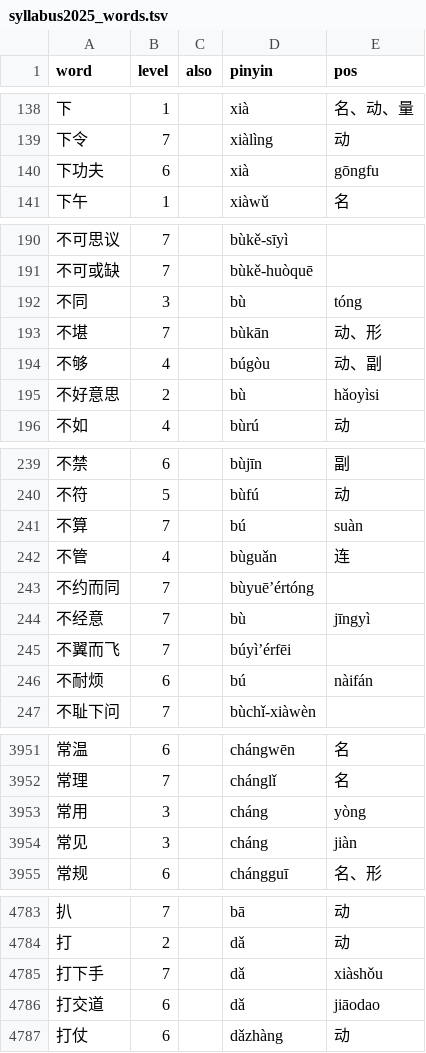
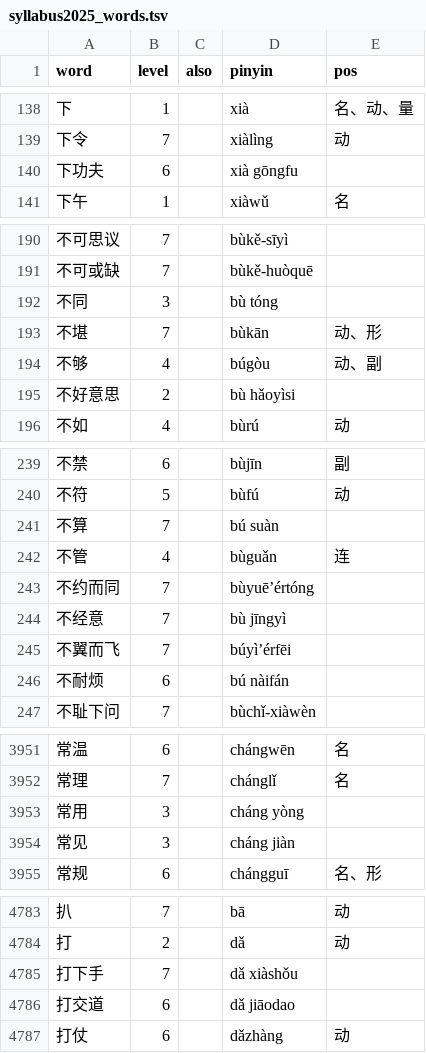
Before and after one commit to harukicoder/hsk30, a TSV file: corpus/syllabus2025/syllabus2025_words.tsv, drawn as a sheet; only a part is shown, gaps mark what is left out; the diff covers the shown part only.

```diff
--- a/corpus/syllabus2025/syllabus2025_words.tsv
+++ b/corpus/syllabus2025/syllabus2025_words.tsv
@@ -139,3 +139,3 @@ word	level	also	pinyin	pos
 下令	7		xiàlìng	动
-下功夫	6		xià	gōngfu
+下功夫	6		xià gōngfu	
 下午	1		xiàwǔ	名
@@ -191,6 +191,6 @@ word	level	also	pinyin	pos
 不可或缺	7		bùkě-huòquē	
-不同	3		bù	tóng
+不同	3		bù tóng	
 不堪	7		bùkān	动、形
 不够	4		búgòu	动、副
-不好意思	2		bù	hǎoyìsi
+不好意思	2		bù hǎoyìsi	
 不如	4		bùrú	动
@@ -240,8 +240,8 @@ word	level	also	pinyin	pos
 不符	5		bùfú	动
-不算	7		bú	suàn
+不算	7		bú suàn	
 不管	4		bùguǎn	连
 不约而同	7		bùyuē’értóng	
-不经意	7		bù	jīngyì
+不经意	7		bù jīngyì	
 不翼而飞	7		búyì’érfēi	
-不耐烦	6		bú	nàifán
+不耐烦	6		bú nàifán	
 不耻下问	7		bùchǐ-xiàwèn	
@@ -3952,4 +3952,4 @@ word	level	also	pinyin	pos
 常理	7		chánglǐ	名
-常用	3		cháng	yòng
-常见	3		cháng	jiàn
+常用	3		cháng yòng	
+常见	3		cháng jiàn	
 常规	6		chángguī	名、形
@@ -4784,4 +4784,4 @@ word	level	also	pinyin	pos
 打	2		dǎ	动
-打下手	7		dǎ	xiàshǒu
-打交道	6		dǎ	jiāodao
+打下手	7		dǎ xiàshǒu	
+打交道	6		dǎ jiāodao	
 打仗	6		dǎzhàng	动
```
Also changed, not shown: 117 edited cells elsewhere in this file, 3 other files.
